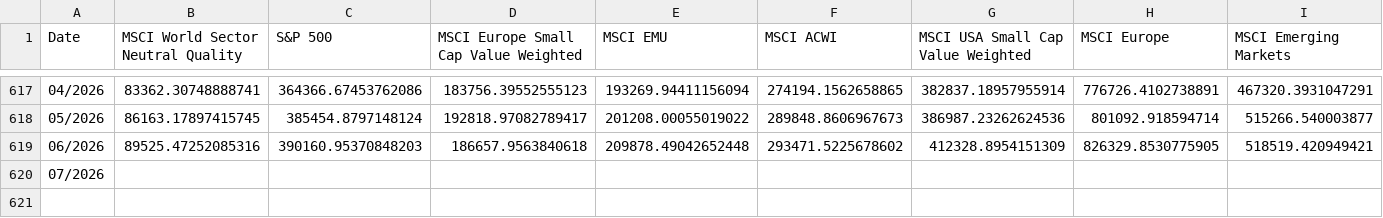
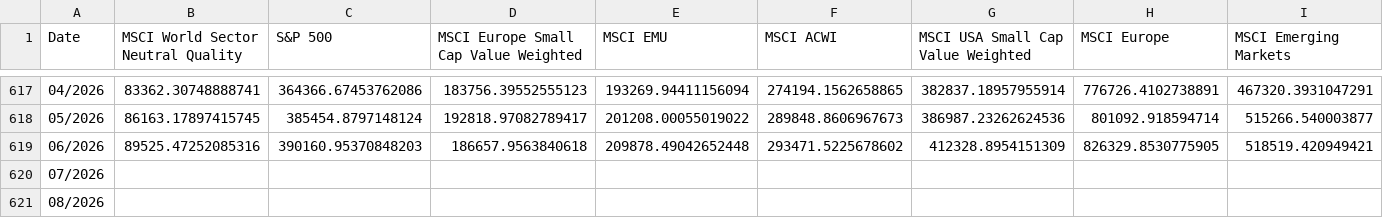
Before and after one commit to PhisicsLollo0/finance-4all, a CSV file: backend/data/Historical_data_updated.csv, drawn as a sheet; only a part is shown, gaps mark what is left out; rows hold the shown columns only; the diff names each change by its address in the sheet, - before the commit and + after, or states it on an @@ line.

```diff
--- a/backend/data/Historical_data_updated.csv
+++ b/backend/data/Historical_data_updated.csv
+row 621: 08/2026
```
